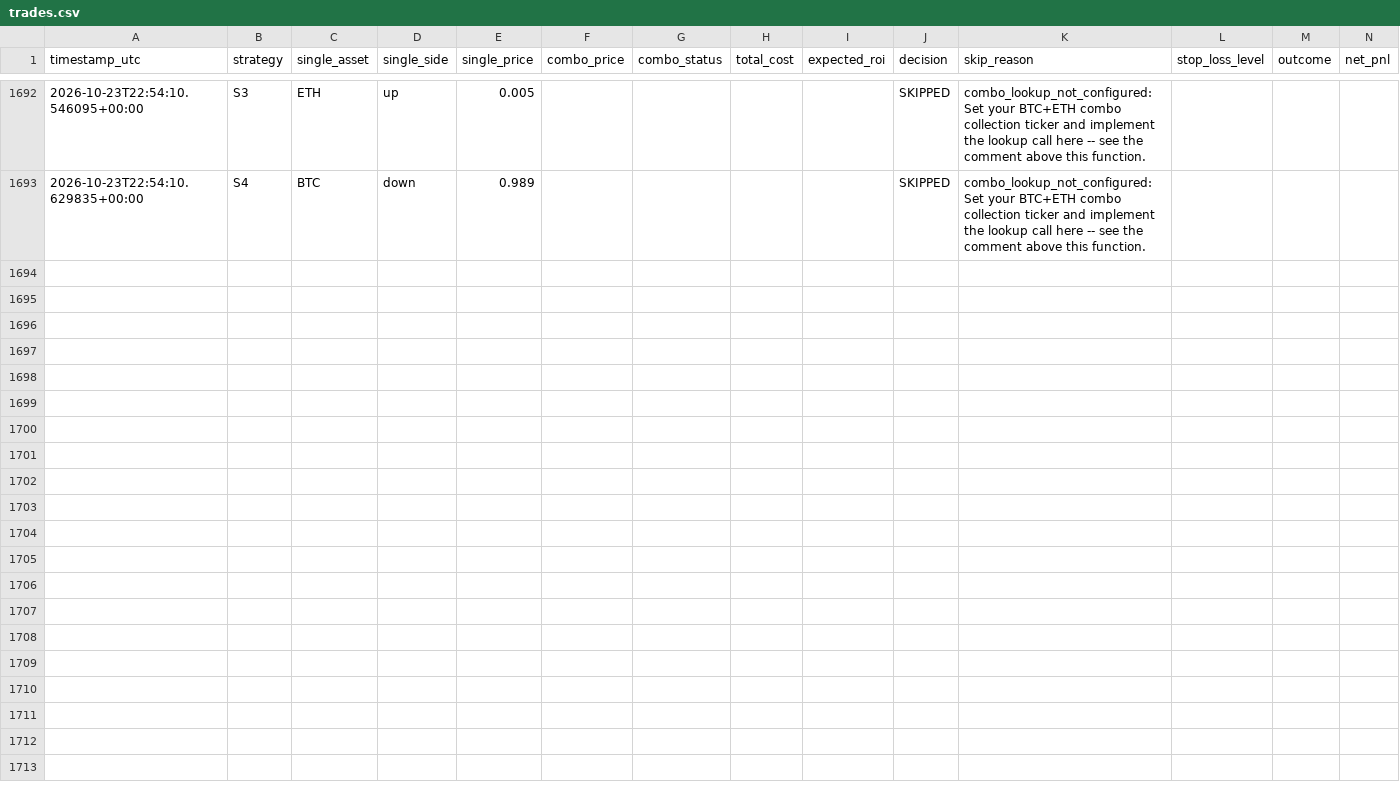
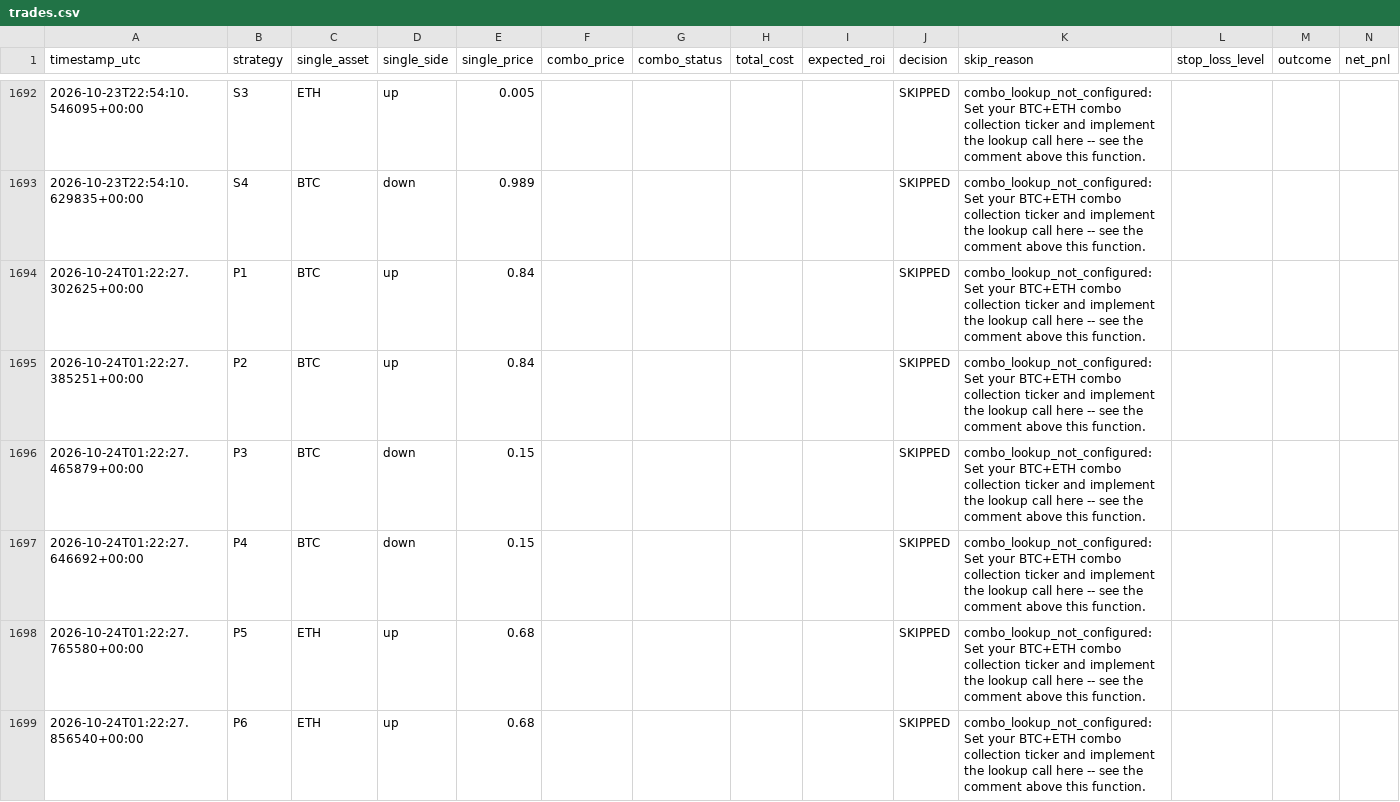
Before and after one commit to Prinxe-crypto/COMBO-K, a CSV file: logs/trades.csv, drawn as a sheet; only a part is shown, gaps mark what is left out; the diff covers the shown part only.

```diff
--- a/logs/trades.csv
+++ b/logs/trades.csv
@@ -1693 +1693,7 @@ timestamp_utc,strategy,single_asset,single_side,single_price,combo_price,combo_s
 2026-10-23T22:54:10.629835+00:00,S4,BTC,down,0.989,,,,,SKIPPED,combo_lookup_not_configured: Set your BTC+ETH combo collection ticker and implement the lookup call here -- see the comment above this function.,,,
+2026-10-24T01:22:27.302625+00:00,P1,BTC,up,0.84,,,,,SKIPPED,combo_lookup_not_configured: Set your BTC+ETH combo collection ticker and implement the lookup call here -- see the comment above this function.,,,
+2026-10-24T01:22:27.385251+00:00,P2,BTC,up,0.84,,,,,SKIPPED,combo_lookup_not_configured: Set your BTC+ETH combo collection ticker and implement the lookup call here -- see the comment above this function.,,,
+2026-10-24T01:22:27.465879+00:00,P3,BTC,down,0.15,,,,,SKIPPED,combo_lookup_not_configured: Set your BTC+ETH combo collection ticker and implement the lookup call here -- see the comment above this function.,,,
+2026-10-24T01:22:27.646692+00:00,P4,BTC,down,0.15,,,,,SKIPPED,combo_lookup_not_configured: Set your BTC+ETH combo collection ticker and implement the lookup call here -- see the comment above this function.,,,
+2026-10-24T01:22:27.765580+00:00,P5,ETH,up,0.68,,,,,SKIPPED,combo_lookup_not_configured: Set your BTC+ETH combo collection ticker and implement the lookup call here -- see the comment above this function.,,,
+2026-10-24T01:22:27.856540+00:00,P6,ETH,up,0.68,,,,,SKIPPED,combo_lookup_not_configured: Set your BTC+ETH combo collection ticker and implement the lookup call here -- see the comment above this function.,,,
```
Also changed, not shown: 6 added rows elsewhere in this file, 1 other file.
